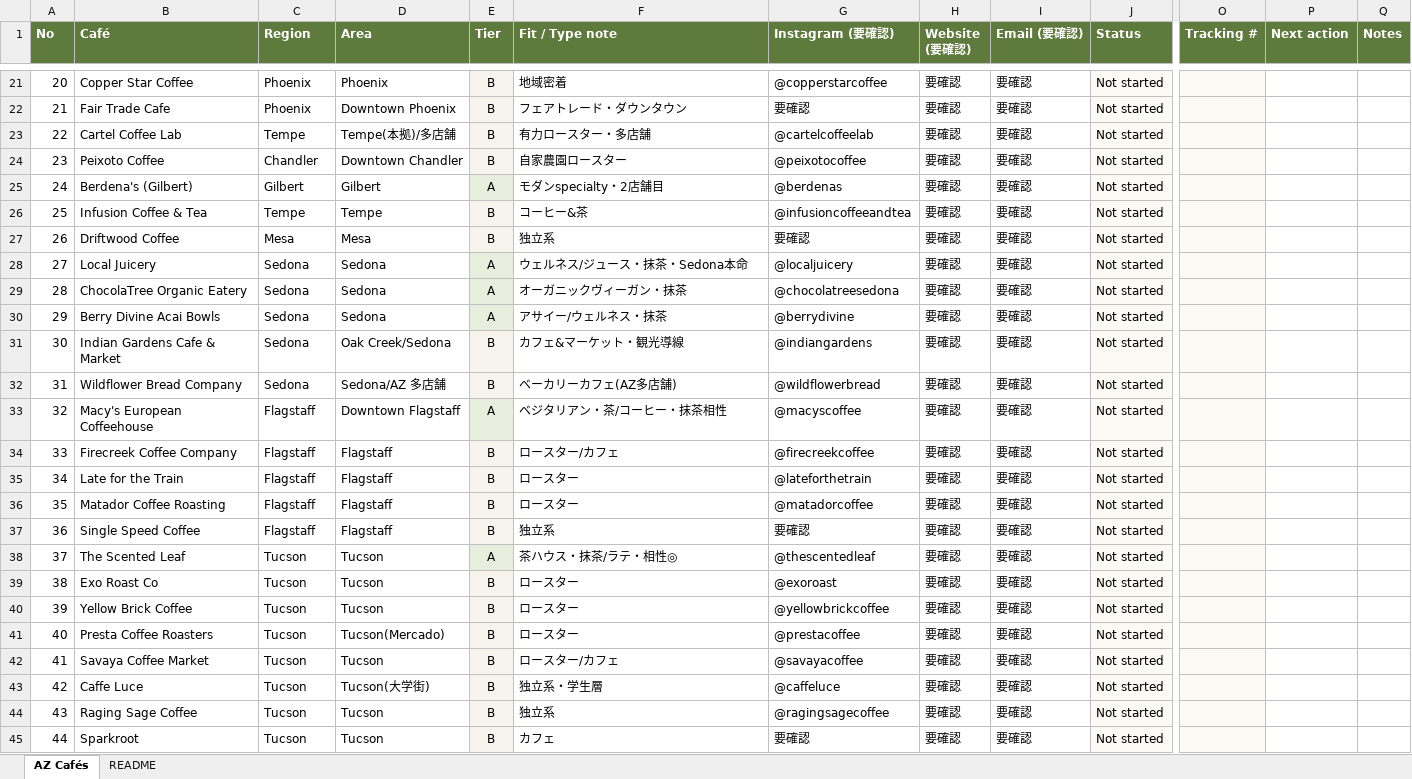
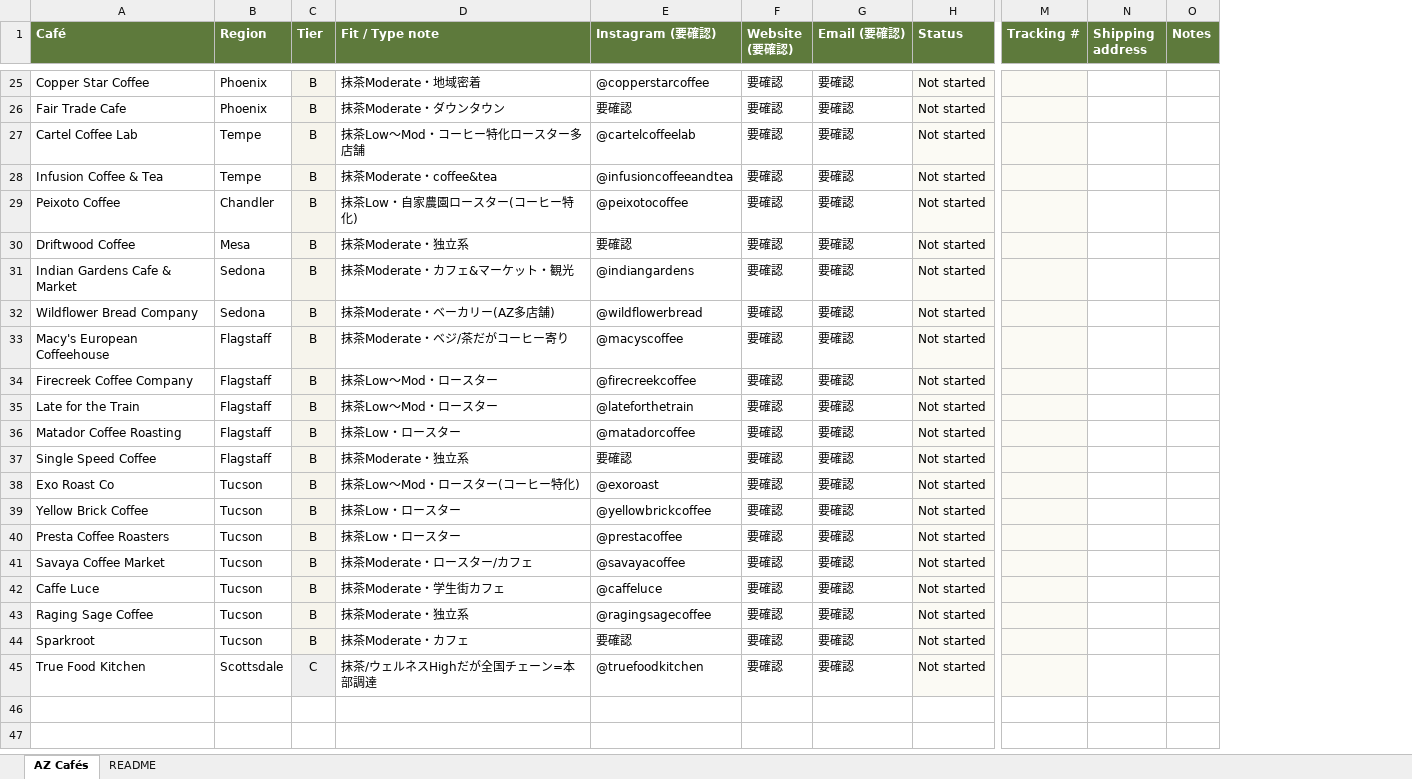
Before and after one commit to hkrtashiro-tech/shizunematcha, an Excel workbook: 07_markets/us/AZ_cafe_outreach.xlsx, sheet AZ Cafés, drawn as a sheet; only a part is shown, gaps mark what is left out; values as stored, in another font and other column widths than the file's, no borders; removed rows and columns are numbered as before the commit, all else as after; rows hold the shown columns only; the diff covers the shown part only; the diff names each change by its address in the sheet, - before the commit and + after, or states it on an @@ line.

```diff
--- a/07_markets/us/AZ_cafe_outreach.xlsx (sheet AZ Cafés)
+++ b/07_markets/us/AZ_cafe_outreach.xlsx (sheet AZ Cafés)
-column A (No), rows 21-24: 20 | 21 | 22 | 23; row 27: 26; rows 31-37: 30 | 31 | 32 | 33 | 34 | 35 | 36; rows 39-45: 38 | 39 | 40 | 41 | 42 | 43 | 44
-column D (Area), rows 21-24: Phoenix | Downtown Phoenix | Tempe(本拠)/多店舗 | Downtown Chandler; row 27: Mesa; rows 31-37: Oak Creek/Sedona | Sedona/AZ 多店舗 | Downtown Flagstaff | Flagstaff | Flagstaff | Flagstaff | Flagstaff; rows 39-45: Tucson | Tucson | Tucson(Mercado) | Tucson | Tucson(大学街) | Tucson | Tucson
-column P (Next action), empty
+column N (Shipping address), empty
-D25 (Fit / Type note): 地域密着
+D25 (Fit / Type note): 抹茶Moderate・地域密着
-D26 (Fit / Type note): フェアトレード・ダウンタウン
+D26 (Fit / Type note): 抹茶Moderate・ダウンタウン
-D27 (Fit / Type note): 有力ロースター・多店舗
+D27 (Fit / Type note): 抹茶Low〜Mod・コーヒー特化ロースター多店舗
+row 28: Infusion Coffee & Tea | Tempe | B | 抹茶Moderate・coffee&tea | @infusioncoffeeandtea | 要確認 | 要確認 | Not started
-D29 (Fit / Type note): 自家農園ロースター
+D29 (Fit / Type note): 抹茶Low・自家農園ロースター(コーヒー特化)
-row 25: 24 | Berdena's (Gilbert) | Gilbert | Gilbert | A | モダンspecialty・2店舗目 | @berdenas | 要確認 | 要確認 | Not started
-row 26: 25 | Infusion Coffee & Tea | Tempe | Tempe | B | コーヒー&茶 | @infusioncoffeeandtea | 要確認 | 要確認 | Not started
-D30 (Fit / Type note): 独立系
+D30 (Fit / Type note): 抹茶Moderate・独立系
-row 28: 27 | Local Juicery | Sedona | Sedona | A | ウェルネス/ジュース・抹茶・Sedona本命 | @localjuicery | 要確認 | 要確認 | Not started
-row 29: 28 | ChocolaTree Organic Eatery | Sedona | Sedona | A | オーガニックヴィーガン・抹茶 | @chocolatreesedona | 要確認 | 要確認 | Not started
-row 30: 29 | Berry Divine Acai Bowls | Sedona | Sedona | A | アサイー/ウェルネス・抹茶 | @berrydivine | 要確認 | 要確認 | Not started
-D31 (Fit / Type note): カフェ&マーケット・観光導線
+D31 (Fit / Type note): 抹茶Moderate・カフェ&マーケット・観光
-D32 (Fit / Type note): ベーカリーカフェ(AZ多店舗)
+D32 (Fit / Type note): 抹茶Moderate・ベーカリー(AZ多店舗)
-C33 (Tier): A
+C33 (Tier): B
-D33 (Fit / Type note): ベジタリアン・茶/コーヒー・抹茶相性
+D33 (Fit / Type note): 抹茶Moderate・ベジ/茶だがコーヒー寄り
-D34 (Fit / Type note): ロースター/カフェ
+D34 (Fit / Type note): 抹茶Low〜Mod・ロースター
-D35 (Fit / Type note): ロースター
+D35 (Fit / Type note): 抹茶Low〜Mod・ロースター
-D36 (Fit / Type note): ロースター
+D36 (Fit / Type note): 抹茶Low・ロースター
-D37 (Fit / Type note): 独立系
+D37 (Fit / Type note): 抹茶Moderate・独立系
-row 38: 37 | The Scented Leaf | Tucson | Tucson | A | 茶ハウス・抹茶/ラテ・相性◎ | @thescentedleaf | 要確認 | 要確認 | Not started
-D38 (Fit / Type note): ロースター
+D38 (Fit / Type note): 抹茶Low〜Mod・ロースター(コーヒー特化)
-D39:D40 (Fit / Type note): ロースター
+D39:D40 (Fit / Type note): 抹茶Low・ロースター
-D41 (Fit / Type note): ロースター/カフェ
+D41 (Fit / Type note): 抹茶Moderate・ロースター/カフェ
-D42 (Fit / Type note): 独立系・学生層
+D42 (Fit / Type note): 抹茶Moderate・学生街カフェ
-D43 (Fit / Type note): 独立系
+D43 (Fit / Type note): 抹茶Moderate・独立系
-D44 (Fit / Type note): カフェ
+D44 (Fit / Type note): 抹茶Moderate・カフェ
+row 45: True Food Kitchen | Scottsdale | C | 抹茶/ウェルネスHighだが全国チェーン=本部調達 | @truefoodkitchen | 要確認 | 要確認 | Not started
```
Also changed, not shown: 9 added rows, 5 removed rows and 14 edited cells elsewhere in this sheet, sheet README.
